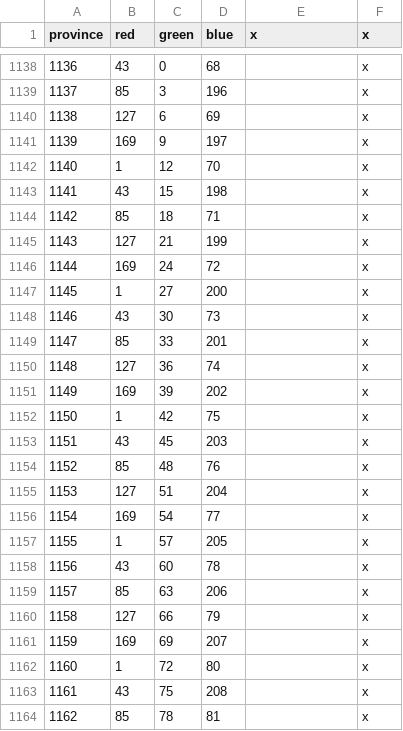
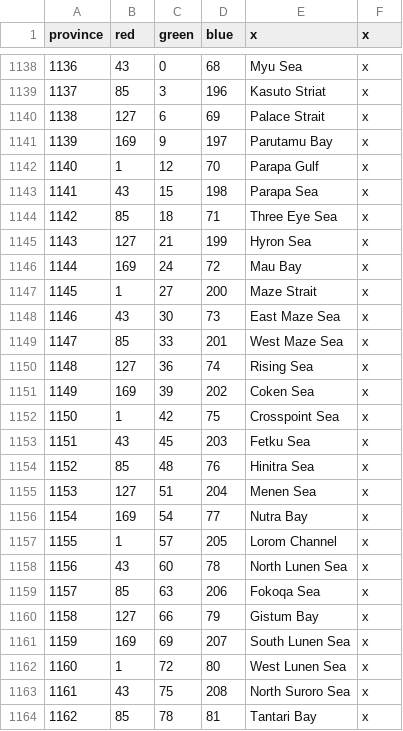
Before and after one commit to locustgate/Hylian-Kings, a CSV file: Hylian Kings/new def.csv, drawn as a sheet; only a part is shown, gaps mark what is left out; the diff covers the shown part only.

```diff
--- a/Hylian Kings/new def.csv
+++ b/Hylian Kings/new def.csv
@@ -1138,27 +1138,27 @@ province;red;green;blue;x;x
-1136;43;0;68;;x
-1137;85;3;196;;x
-1138;127;6;69;;x
-1139;169;9;197;;x
-1140;1;12;70;;x
-1141;43;15;198;;x
-1142;85;18;71;;x
-1143;127;21;199;;x
-1144;169;24;72;;x
-1145;1;27;200;;x
-1146;43;30;73;;x
-1147;85;33;201;;x
-1148;127;36;74;;x
-1149;169;39;202;;x
-1150;1;42;75;;x
-1151;43;45;203;;x
-1152;85;48;76;;x
-1153;127;51;204;;x
-1154;169;54;77;;x
-1155;1;57;205;;x
-1156;43;60;78;;x
-1157;85;63;206;;x
-1158;127;66;79;;x
-1159;169;69;207;;x
-1160;1;72;80;;x
-1161;43;75;208;;x
-1162;85;78;81;;x
+1136;43;0;68;Myu Sea;x
+1137;85;3;196;Kasuto Striat;x
+1138;127;6;69;Palace Strait;x
+1139;169;9;197;Parutamu Bay;x
+1140;1;12;70;Parapa Gulf;x
+1141;43;15;198;Parapa Sea;x
+1142;85;18;71;Three Eye Sea;x
+1143;127;21;199;Hyron Sea;x
+1144;169;24;72;Mau Bay;x
+1145;1;27;200;Maze Strait;x
+1146;43;30;73;East Maze Sea;x
+1147;85;33;201;West Maze Sea;x
+1148;127;36;74;Rising Sea;x
+1149;169;39;202;Coken Sea;x
+1150;1;42;75;Crosspoint Sea;x
+1151;43;45;203;Fetku Sea;x
+1152;85;48;76;Hinitra Sea;x
+1153;127;51;204;Menen Sea;x
+1154;169;54;77;Nutra Bay;x
+1155;1;57;205;Lorom Channel;x
+1156;43;60;78;North Lunen Sea;x
+1157;85;63;206;Fokoqa Sea;x
+1158;127;66;79;Gistum Bay;x
+1159;169;69;207;South Lunen Sea;x
+1160;1;72;80;West Lunen Sea;x
+1161;43;75;208;North Suroro Sea;x
+1162;85;78;81;Tantari Bay;x
```
Also changed, not shown: 88 edited cells elsewhere in this file, Hylian Kings/map/definition.csv, 4 other files.
